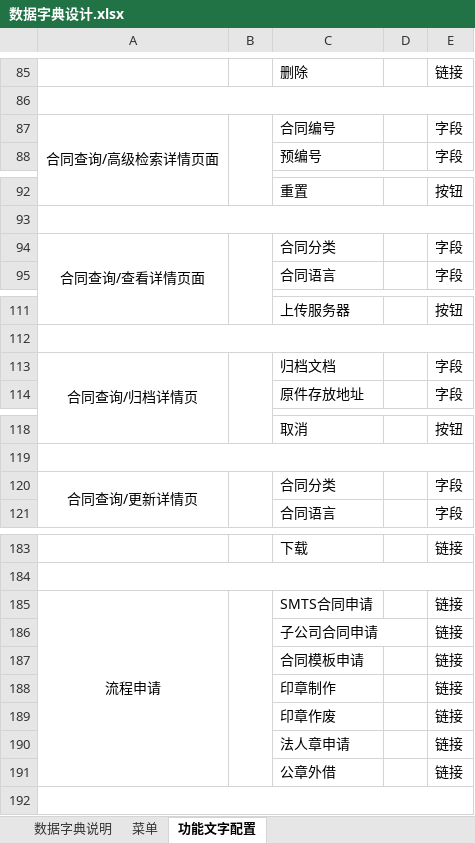
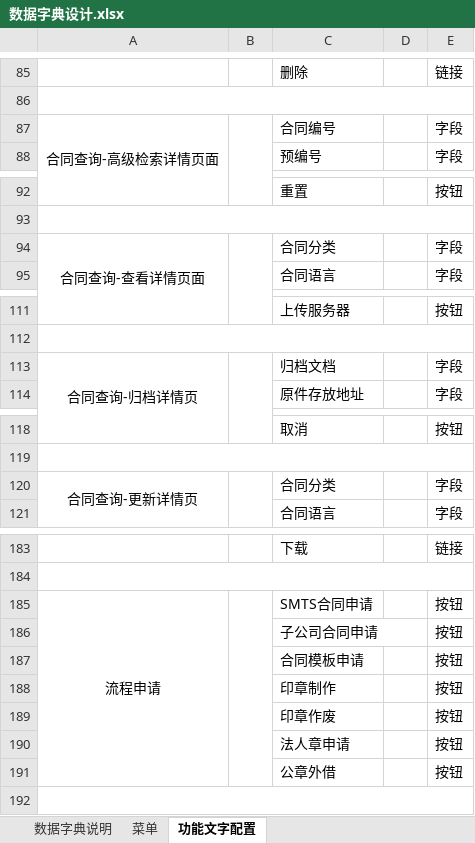
Before and after one commit to zheng-ls/ML, an Excel workbook: 数据字典设计.xlsx, sheet 功能文字配置, drawn as a sheet; only a part is shown, gaps mark what is left out; values as stored, in another font and other column widths than the file's, no borders; the diff covers the shown part only; the diff names each change by its address in the sheet, - before the commit and + after, or states it on an @@ line.

```diff
--- a/数据字典设计.xlsx (sheet 功能文字配置)
+++ b/数据字典设计.xlsx (sheet 功能文字配置)
-A87: 合同查询/高级检索详情页面
+A87: 合同查询-高级检索详情页面
-A94: 合同查询/查看详情页面
+A94: 合同查询-查看详情页面
-A113: 合同查询/归档详情页
+A113: 合同查询-归档详情页
-A120: 合同查询/更新详情页
+A120: 合同查询-更新详情页
-E185:E191: 链接
+E185:E191: 按钮
```
Also changed, not shown: 1 edited cell elsewhere in this sheet, sheet 数据字典说明.
